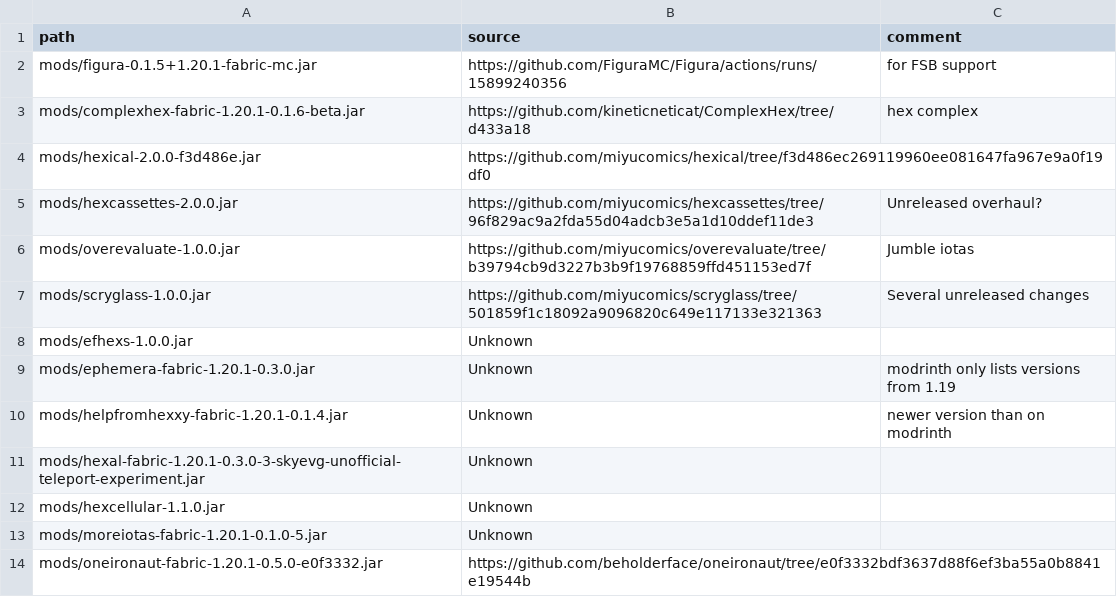
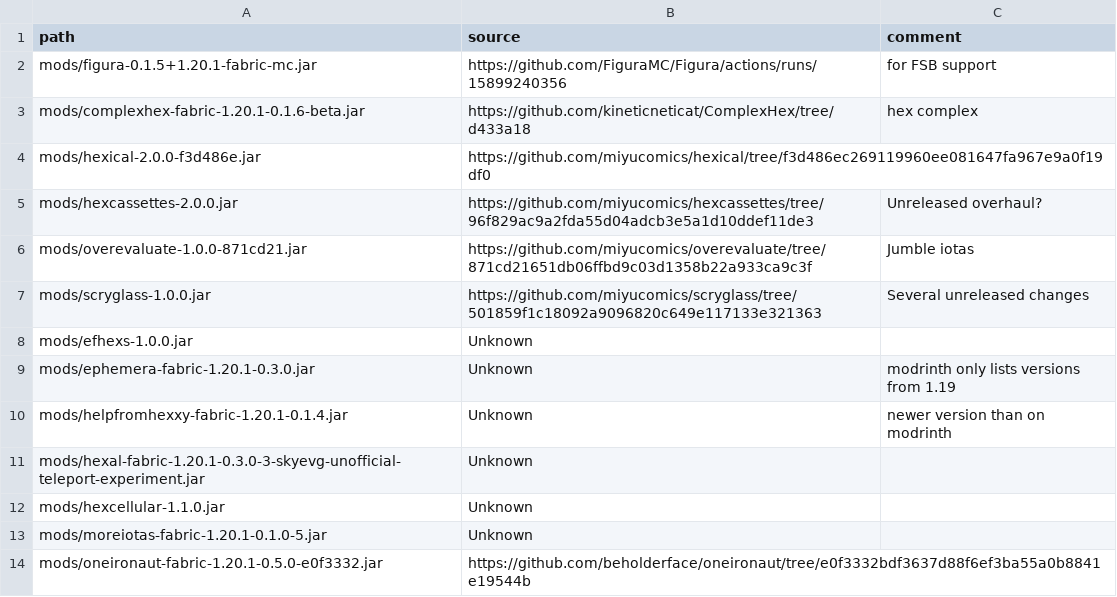
Before and after one commit to abilliontrillionstars/hexxy4, a CSV file: jarSources.csv, drawn as a sheet.

Commit message:
update overevaluate

```diff
--- a/jarSources.csv
+++ b/jarSources.csv
@@ -5,3 +5,3 @@ mods/hexical-2.0.0-f3d486e.jar,https://github.com/miyucomics/hexical/tree/f3d486
 mods/hexcassettes-2.0.0.jar,https://github.com/miyucomics/hexcassettes/tree/96f829ac9a2fda55d04adcb3e5a1d10ddef11de3,Unreleased overhaul?
-mods/overevaluate-1.0.0.jar,https://github.com/miyucomics/overevaluate/tree/b39794cb9d3227b3b9f19768859ffd451153ed7f,Jumble iotas
+mods/overevaluate-1.0.0-871cd21.jar,https://github.com/miyucomics/overevaluate/tree/871cd21651db06ffbd9c03d1358b22a933ca9c3f,Jumble iotas
 mods/scryglass-1.0.0.jar,https://github.com/miyucomics/scryglass/tree/501859f1c18092a9096820c649e117133e321363,Several unreleased changes
```
Also changed, not shown: 2 other files.
